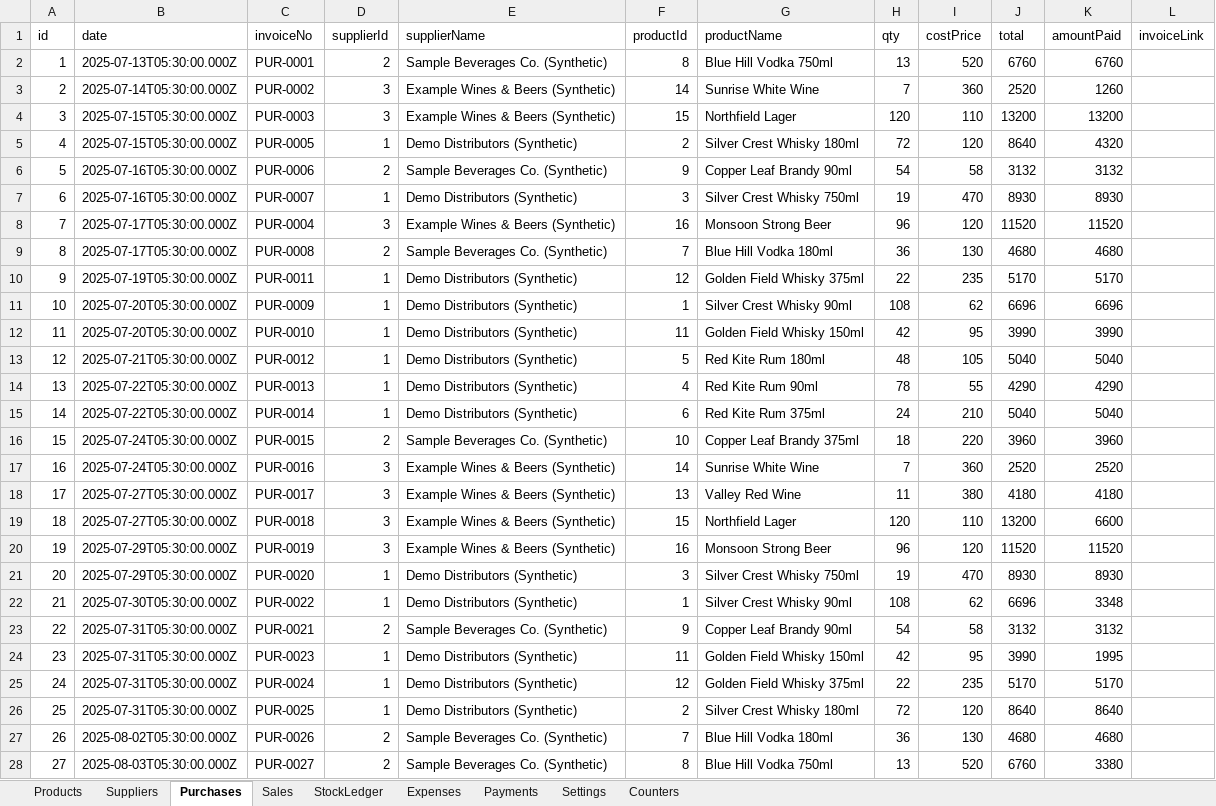
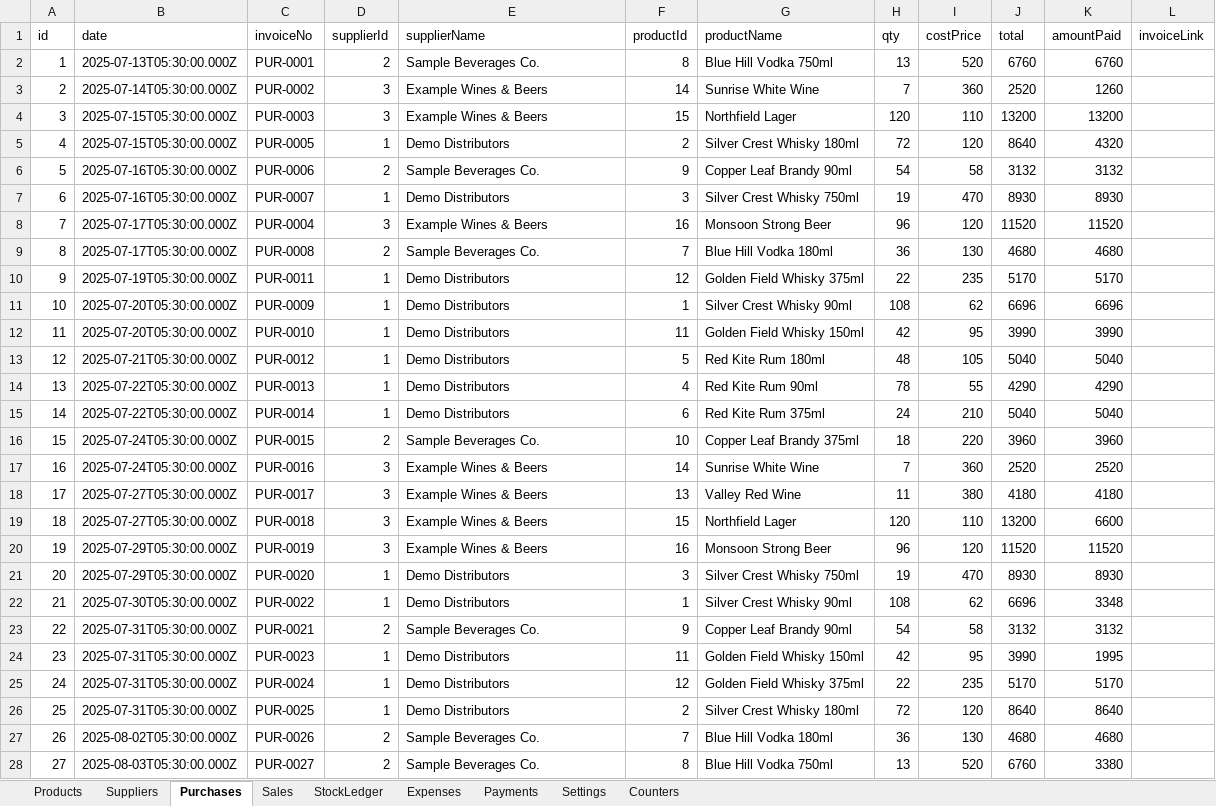
Before and after one commit to ashashree2000/selfsense, an Excel workbook: app/data/demo_db.xlsx, sheet Purchases, drawn as a sheet; only a part is shown; values as stored, in another font and other column widths than the file's, no borders; the diff covers the shown part only; the diff names each change by its address in the sheet, - before the commit and + after, or states it on an @@ line.

```diff
--- a/app/data/demo_db.xlsx (sheet Purchases)
+++ b/app/data/demo_db.xlsx (sheet Purchases)
-E2 (supplierName): Sample Beverages Co. (Synthetic)
+E2 (supplierName): Sample Beverages Co.
-E3:E4 (supplierName): Example Wines & Beers (Synthetic)
+E3:E4 (supplierName): Example Wines & Beers
-E5 (supplierName): Demo Distributors (Synthetic)
+E5 (supplierName): Demo Distributors
-E6 (supplierName): Sample Beverages Co. (Synthetic)
+E6 (supplierName): Sample Beverages Co.
-E7 (supplierName): Demo Distributors (Synthetic)
+E7 (supplierName): Demo Distributors
-E8 (supplierName): Example Wines & Beers (Synthetic)
+E8 (supplierName): Example Wines & Beers
-E9 (supplierName): Sample Beverages Co. (Synthetic)
+E9 (supplierName): Sample Beverages Co.
-E10:E15 (supplierName): Demo Distributors (Synthetic)
+E10:E15 (supplierName): Demo Distributors
-E16 (supplierName): Sample Beverages Co. (Synthetic)
+E16 (supplierName): Sample Beverages Co.
-E17:E20 (supplierName): Example Wines & Beers (Synthetic)
+E17:E20 (supplierName): Example Wines & Beers
-E21:E22 (supplierName): Demo Distributors (Synthetic)
+E21:E22 (supplierName): Demo Distributors
-E23 (supplierName): Sample Beverages Co. (Synthetic)
+E23 (supplierName): Sample Beverages Co.
-E24:E26 (supplierName): Demo Distributors (Synthetic)
+E24:E26 (supplierName): Demo Distributors
-E27:E28 (supplierName): Sample Beverages Co. (Synthetic)
+E27:E28 (supplierName): Sample Beverages Co.
```
Also changed, not shown: 12 added rows and 707 edited cells elsewhere in this sheet, sheet StockLedger, sheet Sales, sheet Payments, sheet Counters, sheet Products, sheet Expenses, 2 more sheets, 14 other files.
